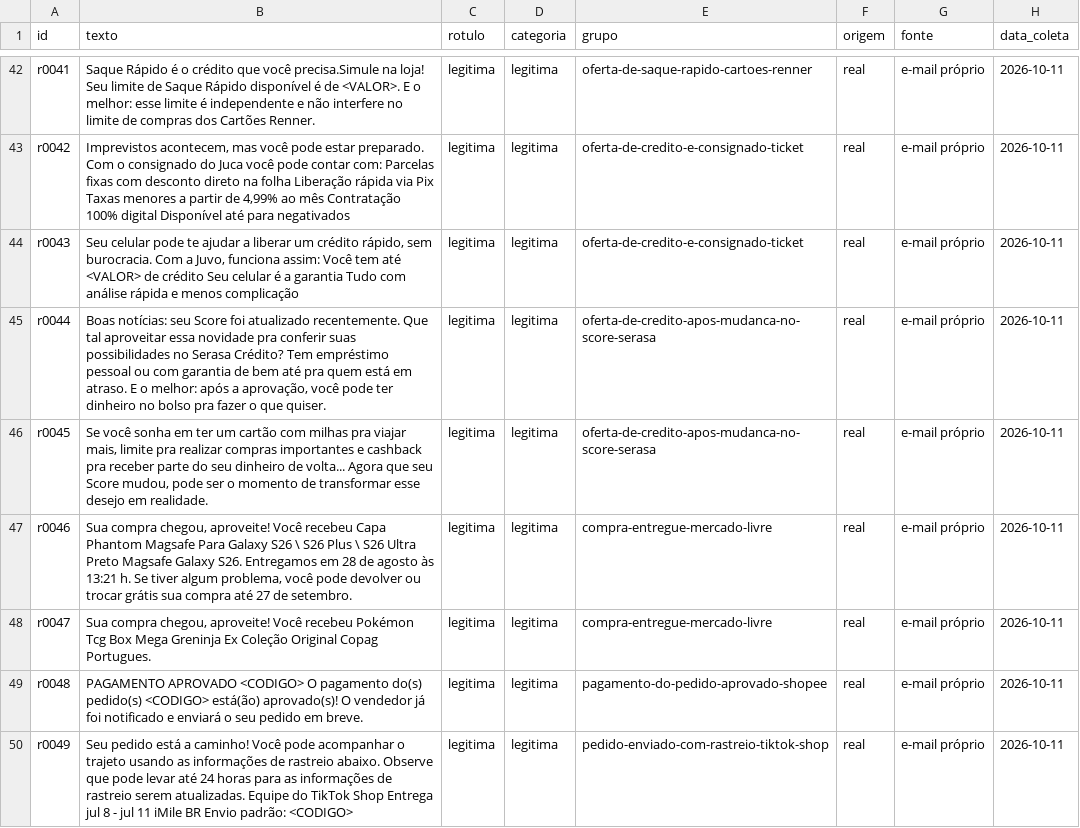
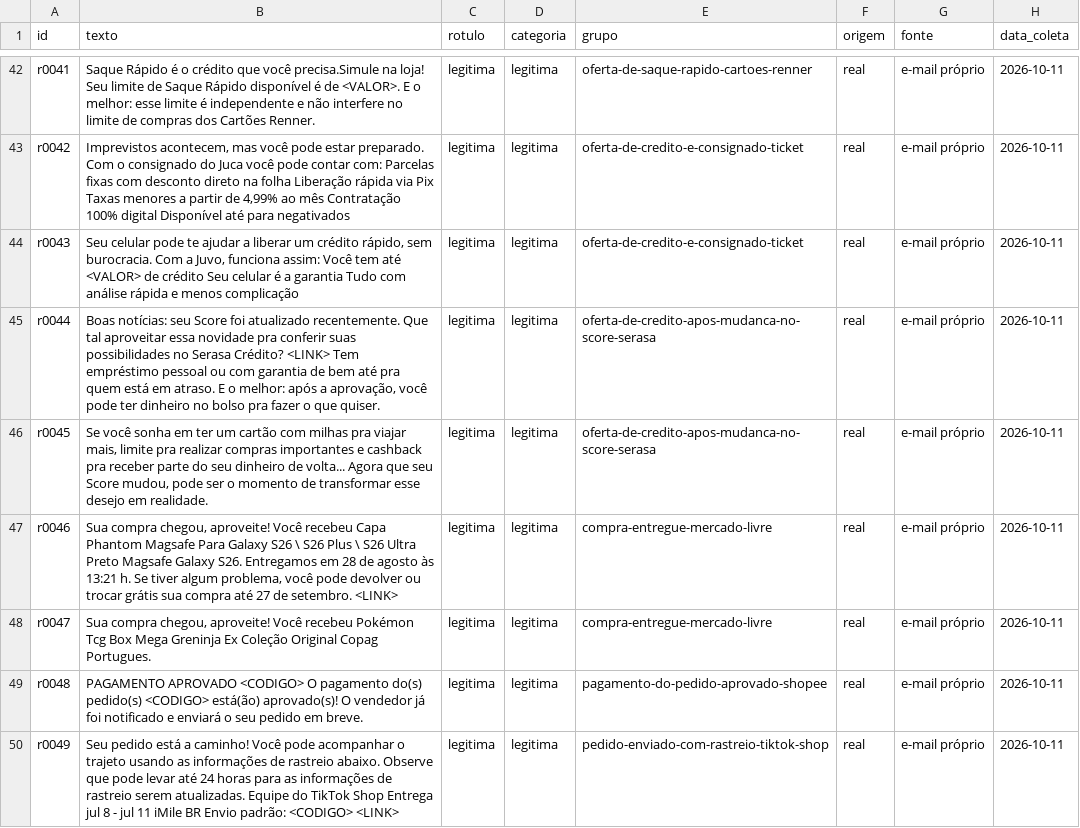
Before and after one commit to RFontess/alerta-golpe, a CSV file: data/raw/mensagens.csv, drawn as a sheet; only a part is shown, gaps mark what is left out; the diff covers the shown part only.

```diff
--- a/data/raw/mensagens.csv
+++ b/data/raw/mensagens.csv
@@ -44,7 +44,7 @@ r0042,"Imprevistos acontecem, mas você pode estar preparado. Com o consignado d
 r0043,"Seu celular pode te ajudar a liberar um crédito rápido, sem burocracia. Com a Juvo, funciona assim: Você tem até <VALOR> de crédito Seu celular é a garantia Tudo com análise rápida e menos complicação",legitima,legitima,oferta-de-credito-e-consignado-ticket,real,e-mail próprio,2026-10-11
-r0044,"Boas notícias: seu Score foi atualizado recentemente. Que tal aproveitar essa novidade pra conferir suas possibilidades no Serasa Crédito? Tem empréstimo pessoal ou com garantia de bem até pra quem está em atraso. E o melhor: após a aprovação, você pode ter dinheiro no bolso pra fazer o que quiser.",legitima,legitima,oferta-de-credito-apos-mudanca-no-score-serasa,real,e-mail próprio,2026-10-11
+r0044,"Boas notícias: seu Score foi atualizado recentemente. Que tal aproveitar essa novidade pra conferir suas possibilidades no Serasa Crédito? <LINK> Tem empréstimo pessoal ou com garantia de bem até pra quem está em atraso. E o melhor: após a aprovação, você pode ter dinheiro no bolso pra fazer o que quiser.",legitima,legitima,oferta-de-credito-apos-mudanca-no-score-serasa,real,e-mail próprio,2026-10-11
 r0045,"Se você sonha em ter um cartão com milhas pra viajar mais, limite pra realizar compras importantes e cashback pra receber parte do seu dinheiro de volta... Agora que seu Score mudou, pode ser o momento de transformar esse desejo em realidade.",legitima,legitima,oferta-de-credito-apos-mudanca-no-score-serasa,real,e-mail próprio,2026-10-11
-r0046,"Sua compra chegou, aproveite! Você recebeu Capa Phantom Magsafe Para Galaxy S26 \ S26 Plus \ S26 Ultra Preto Magsafe Galaxy S26. Entregamos em 28 de agosto às 13:21 h. Se tiver algum problema, você pode devolver ou trocar grátis sua compra até 27 de setembro.",legitima,legitima,compra-entregue-mercado-livre,real,e-mail próprio,2026-10-11
+r0046,"Sua compra chegou, aproveite! Você recebeu Capa Phantom Magsafe Para Galaxy S26 \ S26 Plus \ S26 Ultra Preto Magsafe Galaxy S26. Entregamos em 28 de agosto às 13:21 h. Se tiver algum problema, você pode devolver ou trocar grátis sua compra até 27 de setembro. <LINK>",legitima,legitima,compra-entregue-mercado-livre,real,e-mail próprio,2026-10-11
 r0047,"Sua compra chegou, aproveite! Você recebeu Pokémon Tcg Box Mega Greninja Ex Coleção Original Copag Portugues.",legitima,legitima,compra-entregue-mercado-livre,real,e-mail próprio,2026-10-11
 r0048,PAGAMENTO APROVADO <CODIGO> O pagamento do(s) pedido(s) <CODIGO> está(ão) aprovado(s)! O vendedor já foi notificado e enviará o seu pedido em breve.,legitima,legitima,pagamento-do-pedido-aprovado-shopee,real,e-mail próprio,2026-10-11
-r0049,Seu pedido está a caminho! Você pode acompanhar o trajeto usando as informações de rastreio abaixo. Observe que pode levar até 24 horas para as informações de rastreio serem atualizadas. Equipe do TikTok Shop Entrega jul 8 - jul 11 iMile BR Envio padrão: <CODIGO>,legitima,legitima,pedido-enviado-com-rastreio-tiktok-shop,real,e-mail próprio,2026-10-11
+r0049,Seu pedido está a caminho! Você pode acompanhar o trajeto usando as informações de rastreio abaixo. Observe que pode levar até 24 horas para as informações de rastreio serem atualizadas. Equipe do TikTok Shop Entrega jul 8 - jul 11 iMile BR Envio padrão: <CODIGO> <LINK>,legitima,legitima,pedido-enviado-com-rastreio-tiktok-shop,real,e-mail próprio,2026-10-11
```
Also changed, not shown: 3 edited cells elsewhere in this file, 1 other file.
